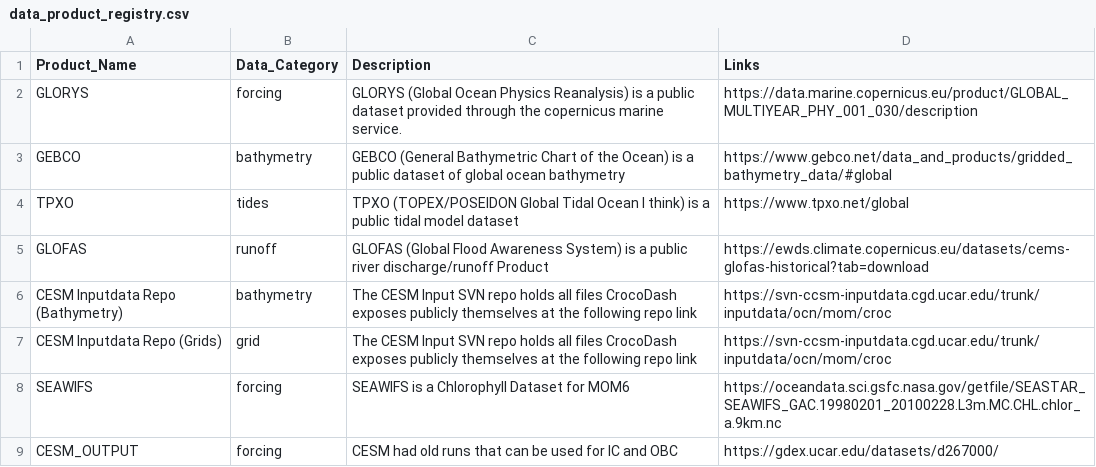
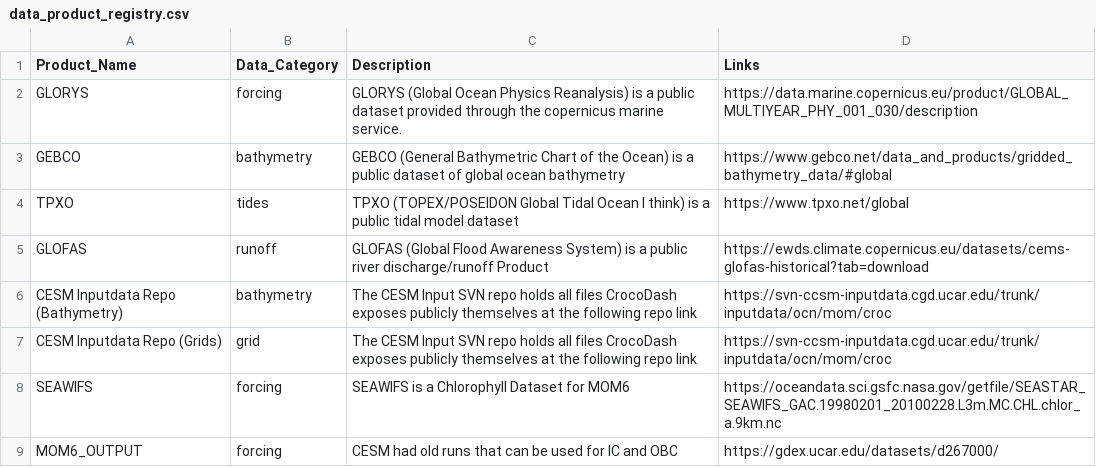
Before and after one commit to CROCODILE-CESM/CrocoDash, a CSV file: CrocoDash/raw_data_access/config/data_product_registry.csv, drawn as a sheet.

```diff
--- a/CrocoDash/raw_data_access/config/data_product_registry.csv
+++ b/CrocoDash/raw_data_access/config/data_product_registry.csv
@@ -8,2 +8,2 @@ CESM Inputdata Repo (Grids),grid, The CESM Input SVN repo holds all files CrocoD
 SEAWIFS,forcing, SEAWIFS is a Chlorophyll Dataset for MOM6, https://oceandata.sci.gsfc.nasa.gov/getfile/SEASTAR_SEAWIFS_GAC.19980201_20100228.L3m.MC.CHL.chlor_a.9km.nc
-CESM_OUTPUT,forcing, CESM had old runs that can be used for IC and OBC, https://gdex.ucar.edu/datasets/d267000/
+MOM6_OUTPUT,forcing, CESM had old runs that can be used for IC and OBC, https://gdex.ucar.edu/datasets/d267000/
```
Also changed, not shown: CrocoDash/raw_data_access/config/data_access_registry.csv, 4 other files.
